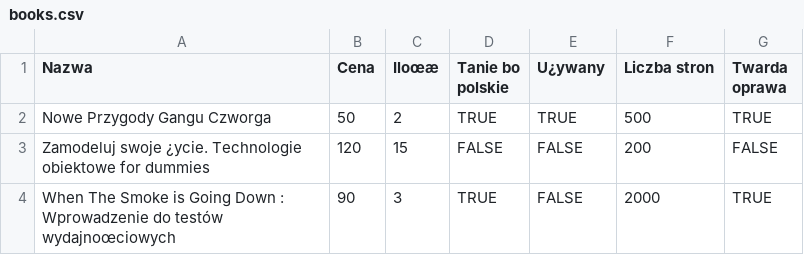
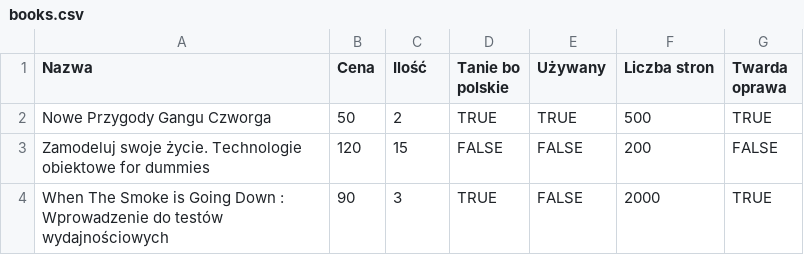
Before and after one commit to Soamid/dronka-shop, a CSV file: resources/books.csv, drawn as a sheet; the diff names each change by its address in the sheet, - before the commit and + after, or states it on an @@ line.

```diff
--- a/resources/books.csv
+++ b/resources/books.csv
-C1: Iloœæ
+C1: Ilość
-E1: U¿ywany
+E1: Używany
-A3 (Nazwa): Zamodeluj swoje ¿ycie. Technologie obiektowe…
+A3 (Nazwa): Zamodeluj swoje życie. Technologie obiektowe…
-A4 (Nazwa): …do testów wydajnoœciowych
+A4 (Nazwa): …do testów wydajnościowych
```
Also changed, not shown: 13 other files.
